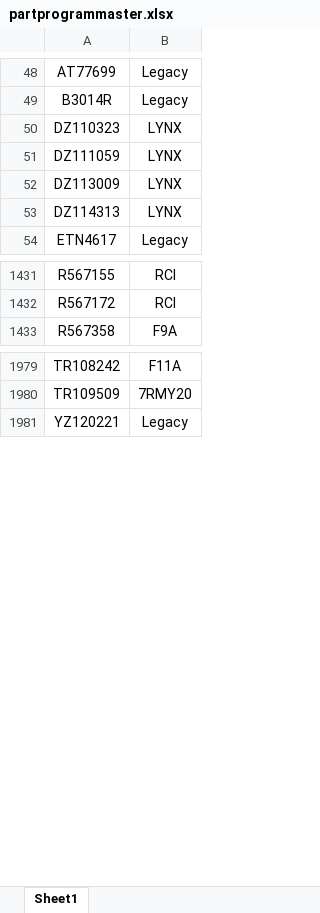
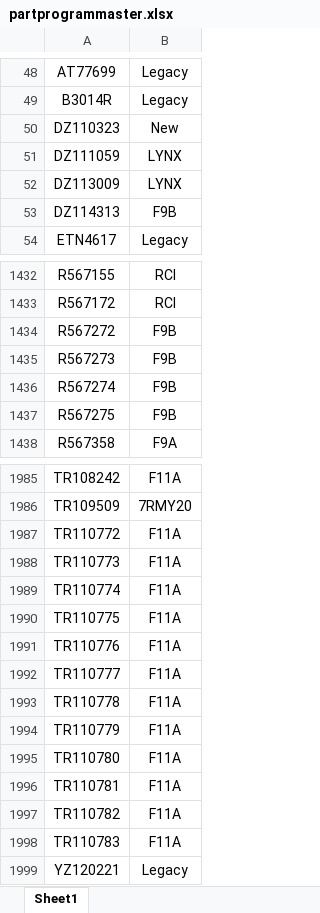
Before and after one commit to pvt900/reportmaker, an Excel workbook: partprogrammaster.xlsx, sheet Sheet1, drawn as a sheet; only a part is shown, gaps mark what is left out; values as stored, in another font and other column widths than the file's, no borders; conditional formats not drawn; the diff covers the shown part only; the diff names each change by its address in the sheet, - before the commit and + after, or states it on an @@ line.

```diff
--- a/partprogrammaster.xlsx (sheet Sheet1)
+++ b/partprogrammaster.xlsx (sheet Sheet1)
-B50: LYNX
+B50: New
-B53: LYNX
+B53: F9B
+row 1434: R567272 | F9B
+row 1435: R567273 | F9B
+row 1436: R567274 | F9B
+row 1437: R567275 | F9B
+row 1987: TR110772 | F11A
+row 1988: TR110773 | F11A
+row 1989: TR110774 | F11A
+row 1990: TR110775 | F11A
+row 1991: TR110776 | F11A
+row 1992: TR110777 | F11A
+row 1993: TR110778 | F11A
+row 1994: TR110779 | F11A
+row 1995: TR110780 | F11A
+row 1996: TR110781 | F11A
+row 1997: TR110782 | F11A
+row 1998: TR110783 | F11A
```
Also changed, not shown: 2 added rows and cell formats elsewhere in this sheet, wtbook.xlsx, 20 other files.
